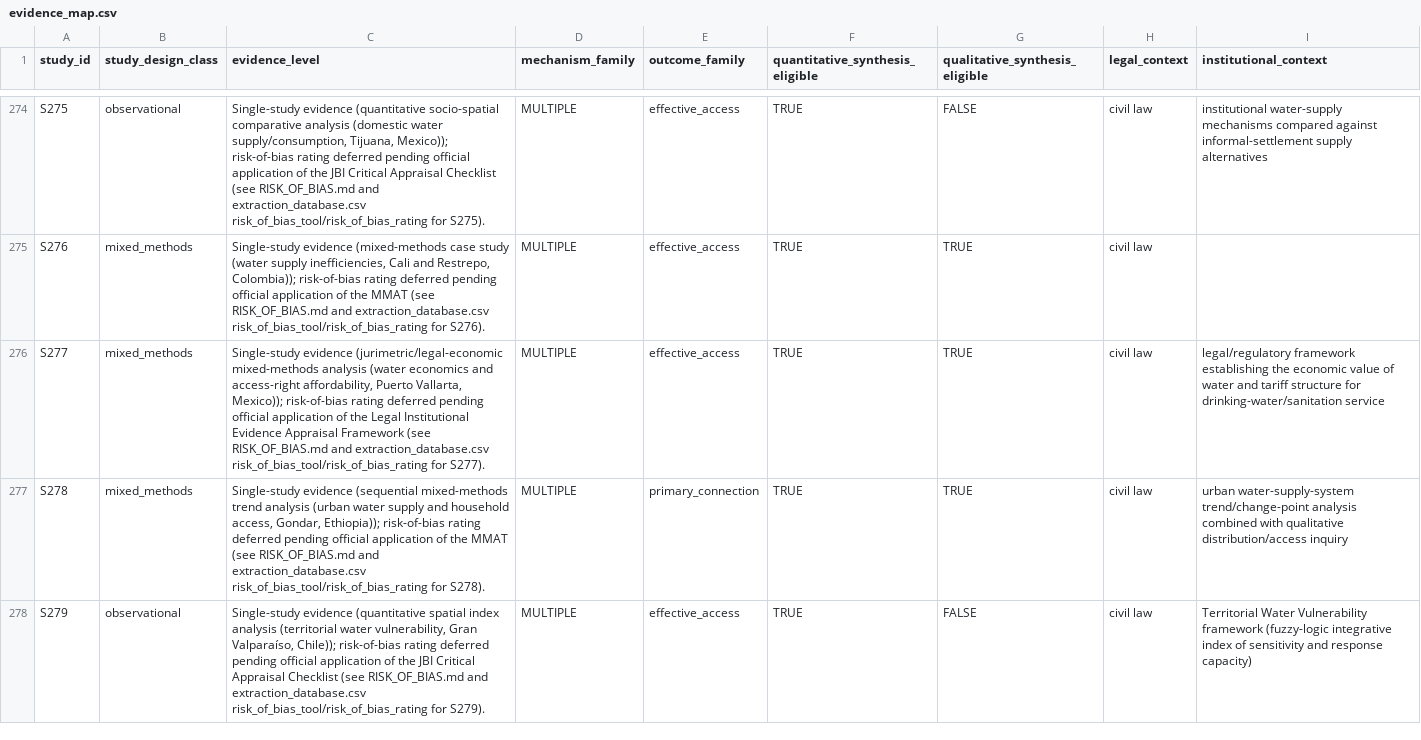
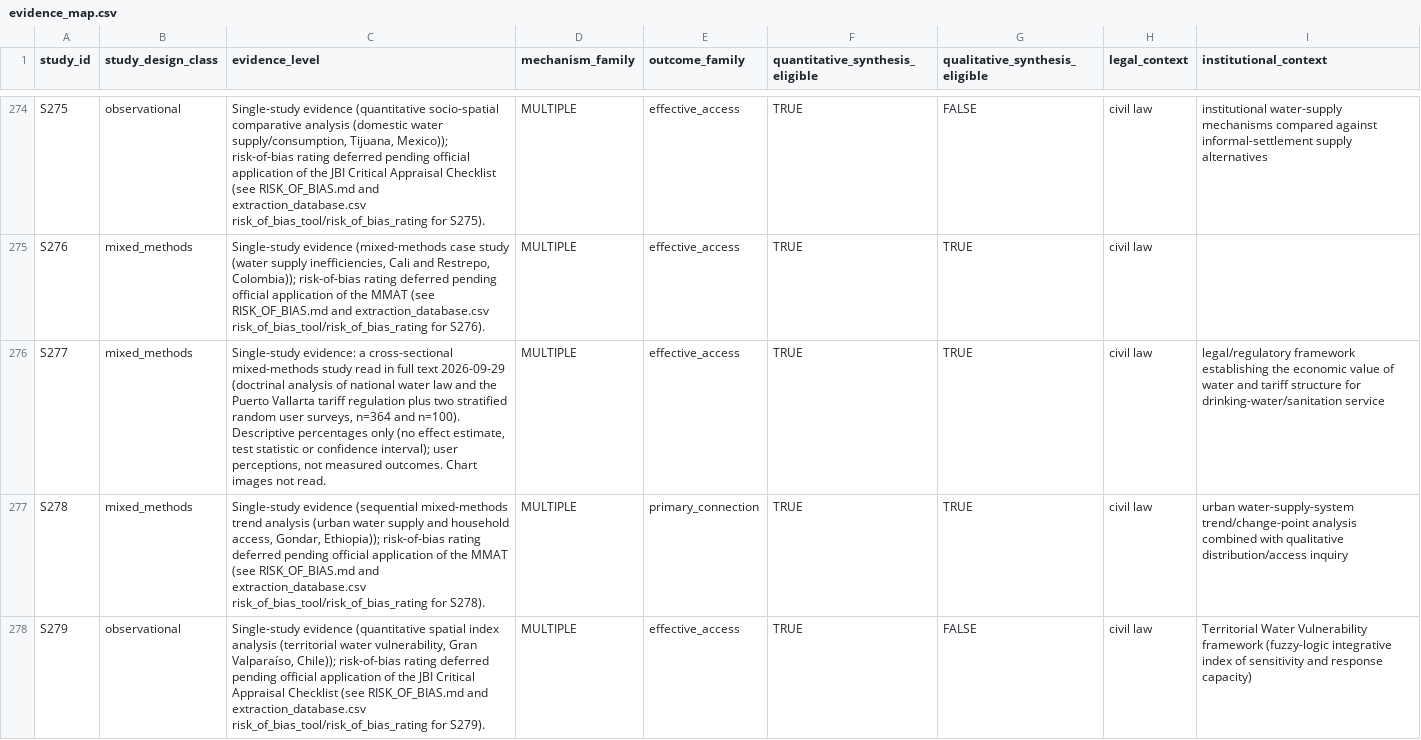
Before and after one commit to jrklaus8/water-law-dataset, a CSV file: legal-last-mile-systematic-review/05_analysis/descriptive/evidence_map.csv, drawn as a sheet; only a part is shown, gaps mark what is left out.

```diff
--- a/legal-last-mile-systematic-review/05_analysis/descriptive/evidence_map.csv
+++ b/legal-last-mile-systematic-review/05_analysis/descriptive/evidence_map.csv
@@ -275,3 +275,3 @@ S275,observational,"Single-study evidence (quantitative socio-spatial comparativ
 S276,mixed_methods,"Single-study evidence (mixed-methods case study (water supply inefficiencies, Cali and Restrepo, Colombia)); risk-of-bias rating deferred pending official application of the MMAT (see RISK_OF_BIAS.md and extraction_database.csv risk_of_bias_tool/risk_of_bias_rating for S276).",MULTIPLE,effective_access,TRUE,TRUE,civil law,
-S277,mixed_methods,"Single-study evidence (jurimetric/legal-economic mixed-methods analysis (water economics and access-right affordability, Puerto Vallarta, Mexico)); risk-of-bias rating deferred pending official application of the Legal Institutional Evidence Appraisal Framework (see RISK_OF_BIAS.md and extraction_database.csv risk_of_bias_tool/risk_of_bias_rating for S277).",MULTIPLE,effective_access,TRUE,TRUE,civil law,legal/regulatory framework establishing the economic value of water and tariff structure for drinking-water/sanitation service
+S277,mixed_methods,"Single-study evidence: a cross-sectional mixed-methods study read in full text 2026-09-29 (doctrinal analysis of national water law and the Puerto Vallarta tariff regulation plus two stratified random user surveys, n=364 and n=100). Descriptive percentages only (no effect estimate, test statistic or confidence interval); user perceptions, not measured outcomes. Chart images not read.",MULTIPLE,effective_access,TRUE,TRUE,civil law,legal/regulatory framework establishing the economic value of water and tariff structure for drinking-water/sanitation service
 S278,mixed_methods,"Single-study evidence (sequential mixed-methods trend analysis (urban water supply and household access, Gondar, Ethiopia)); risk-of-bias rating deferred pending official application of the MMAT (see RISK_OF_BIAS.md and extraction_database.csv risk_of_bias_tool/risk_of_bias_rating for S278).",MULTIPLE,primary_connection,TRUE,TRUE,civil law,urban water-supply-system trend/change-point analysis combined with qualitative distribution/access inquiry
```
Also changed, not shown: legal-last-mile-systematic-review/03_extraction/extracted_data/abstract_only_fulltext_request_list_2026-09-29.csv, legal-last-mile-systematic-review/05_analysis/descriptive/family_vocabulary_mapping_DRAFT_2026-09-28.csv, 15 other files.
